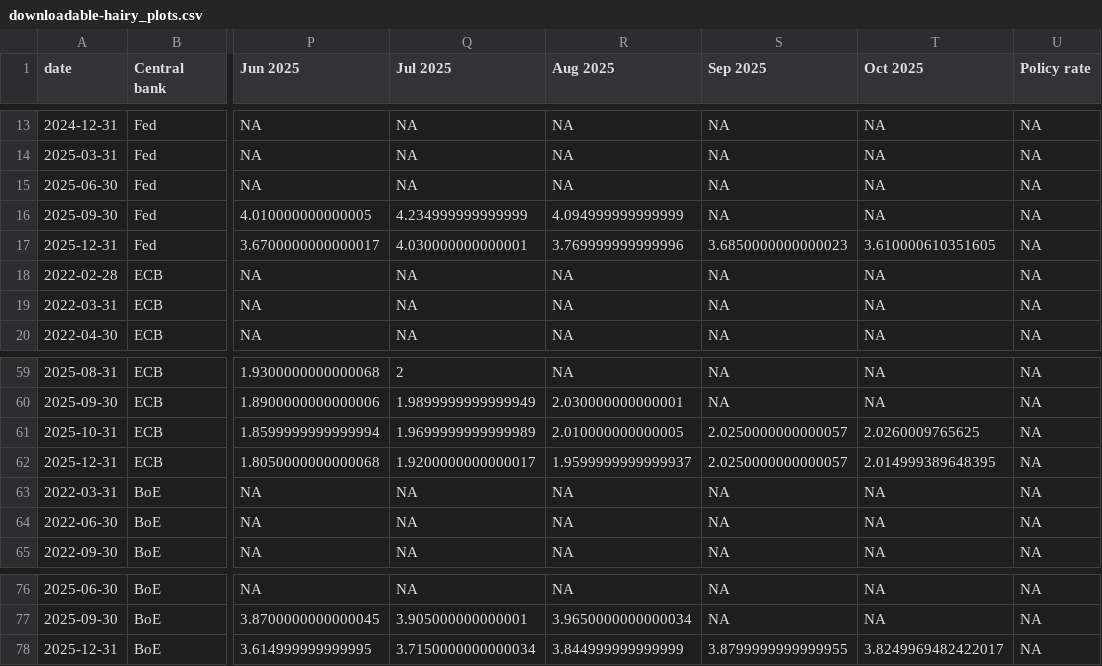
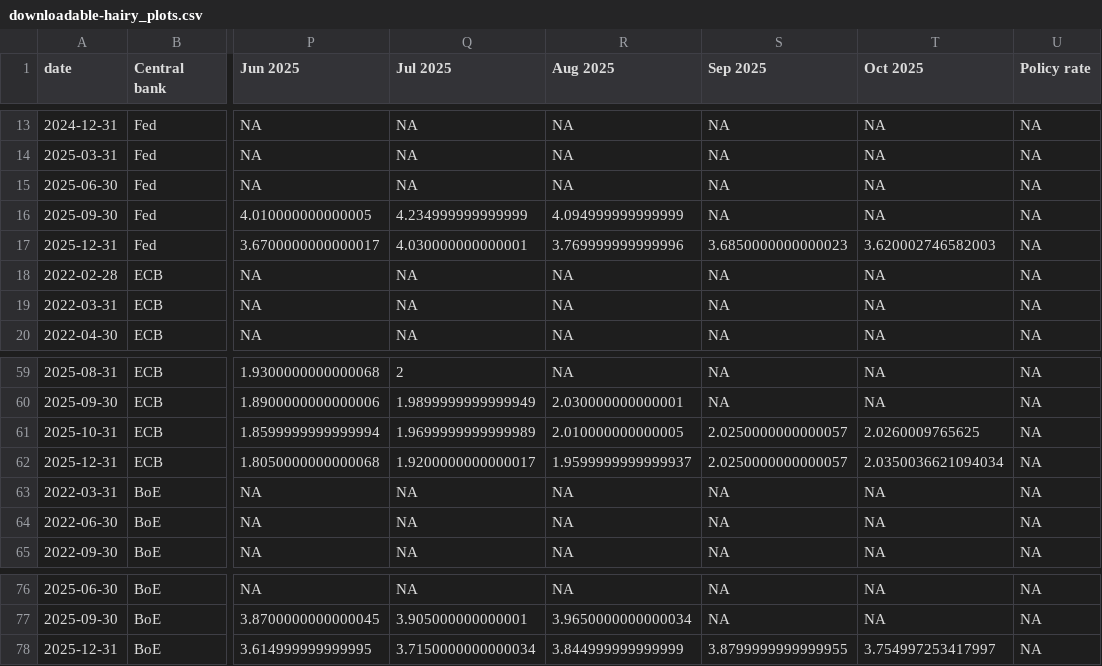
Before and after one commit to jhsuss/ft-monetary-policy-radar, a CSV file: data/downloadable-hairy_plots.csv, drawn as a sheet; only a part is shown, gaps mark what is left out; the diff names each change by its address in the sheet, - before the commit and + after, or states it on an @@ line.

Commit message:
downloadable hairy-plot

```diff
--- a/data/downloadable-hairy_plots.csv
+++ b/data/downloadable-hairy_plots.csv
-T17 (Oct 2025): 3.610000610351605
+T17 (Oct 2025): 3.620002746582003
-T62 (Oct 2025): 2.014999389648395
+T62 (Oct 2025): 2.0350036621094034
-T78 (Oct 2025): 3.8249969482422017
+T78 (Oct 2025): 3.754997253417997
```
